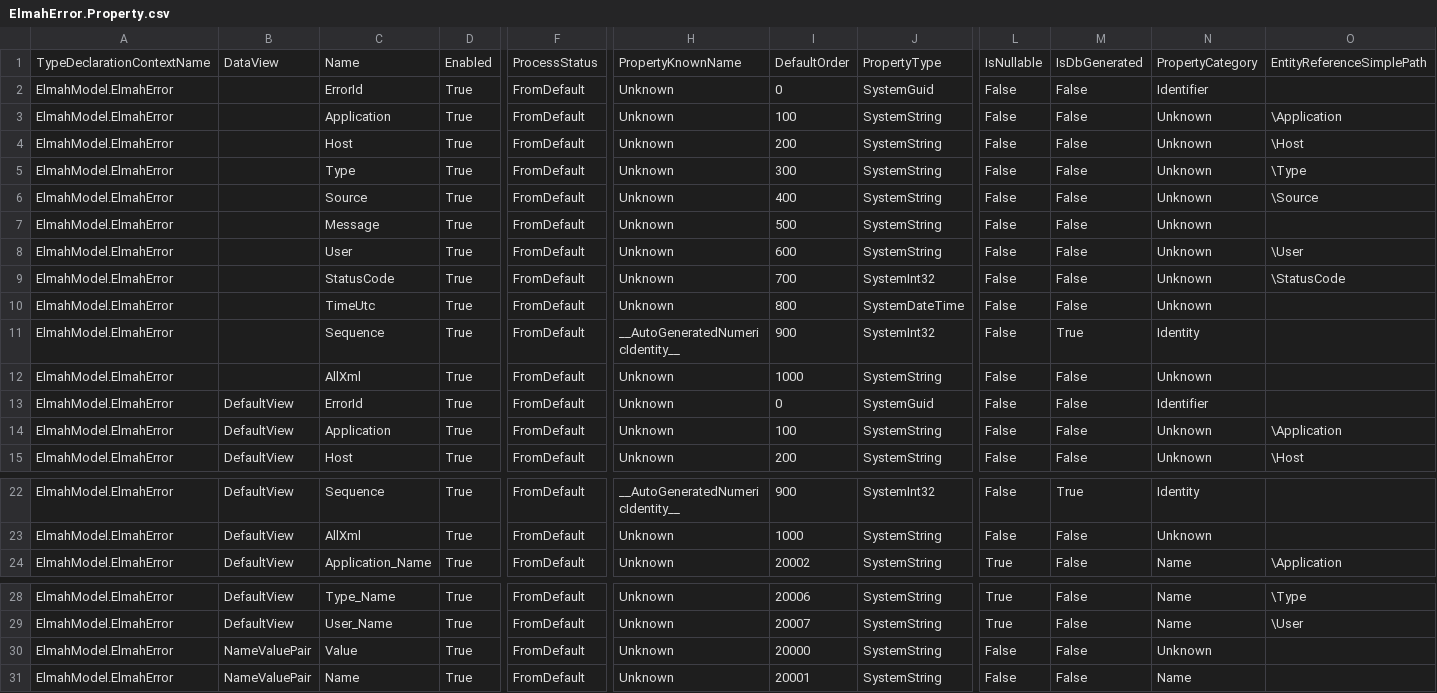
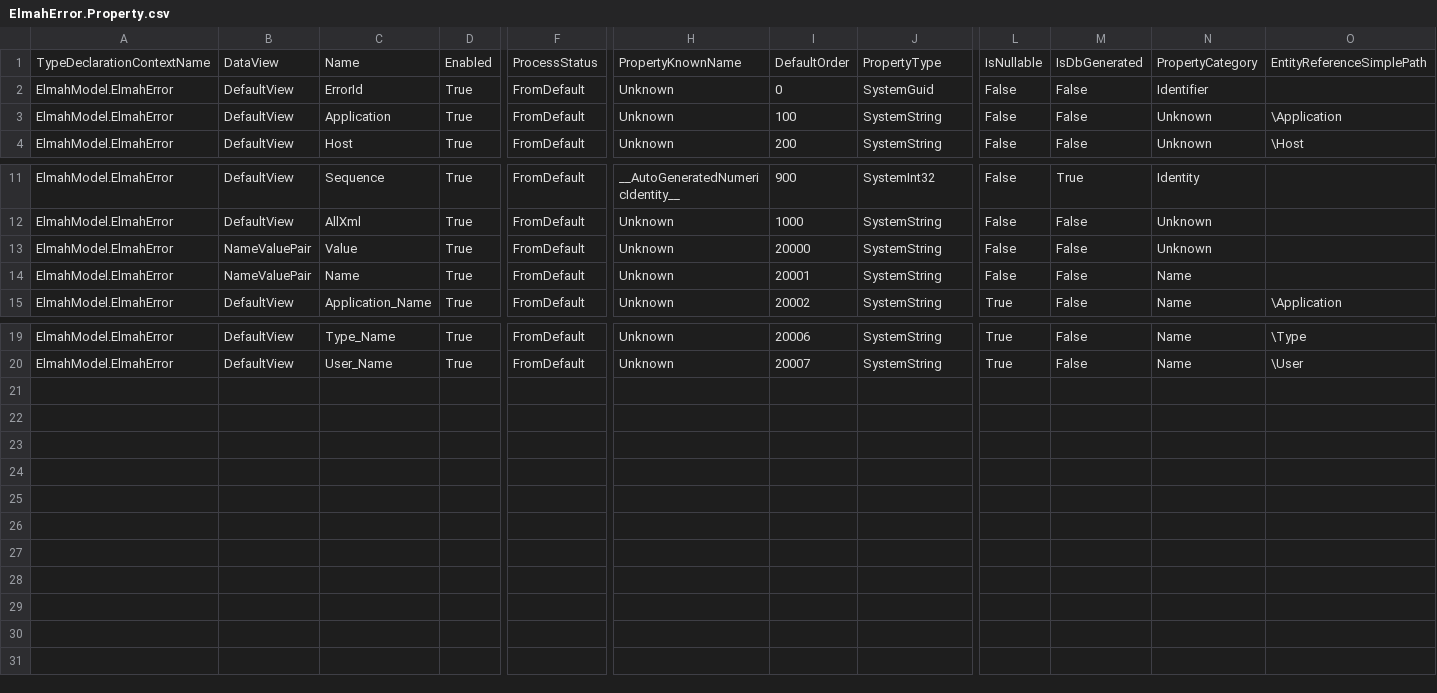
Before and after one commit to davidzhaoblog/Elmah, a CSV file: .cg/.persist/Properties/ElmahError.Property.csv, drawn as a sheet; only a part is shown, gaps mark what is left out; removed rows and columns are numbered as before the commit, all else as after; rows hold the shown columns only; the diff names each change by its address in the sheet, - before the commit and + after, or states it on an @@ line.

Commit message:
Generated.

```diff
--- a/.cg/.persist/Properties/ElmahError.Property.csv
+++ b/.cg/.persist/Properties/ElmahError.Property.csv
-row 2: ElmahModel.ElmahError |  | ErrorId | True | FromDefault | Unknown | 0 | SystemGuid | False | False | Identifier
-row 3: ElmahModel.ElmahError |  | Application | True | FromDefault | Unknown | 100 | SystemString | False | False | Unknown | \Application
-row 4: ElmahModel.ElmahError |  | Host | True | FromDefault | Unknown | 200 | SystemString | False | False | Unknown | \Host
-row 5: ElmahModel.ElmahError |  | Type | True | FromDefault | Unknown | 300 | SystemString | False | False | Unknown | \Type
-row 6: ElmahModel.ElmahError |  | Source | True | FromDefault | Unknown | 400 | SystemString | False | False | Unknown | \Source
-row 7: ElmahModel.ElmahError |  | Message | True | FromDefault | Unknown | 500 | SystemString | False | False | Unknown
-row 8: ElmahModel.ElmahError |  | User | True | FromDefault | Unknown | 600 | SystemString | False | False | Unknown | \User
-row 9: ElmahModel.ElmahError |  | StatusCode | True | FromDefault | Unknown | 700 | SystemInt32 | False | False | Unknown | \StatusCode
-row 10: ElmahModel.ElmahError |  | TimeUtc | True | FromDefault | Unknown | 800 | SystemDateTime | False | False | Unknown
-row 11: ElmahModel.ElmahError |  | Sequence | True | FromDefault | __AutoGeneratedNumericIdentity__ | 900 | SystemInt32 | False | True | Identity
-row 12: ElmahModel.ElmahError |  | AllXml | True | FromDefault | Unknown | 1000 | SystemString | False | False | Unknown
@@ row 30 moved to row 13: ElmahModel.ElmahError @@
@@ row 31 moved to row 14: ElmahModel.ElmahError @@
```
Also changed, not shown: .cg/.persist/ForeignKeySettings/ElmahError.ForeignKeySetting.csv, .cg/.persist/Properties/ElmahStatusCode.Property.csv, 15 other files.
